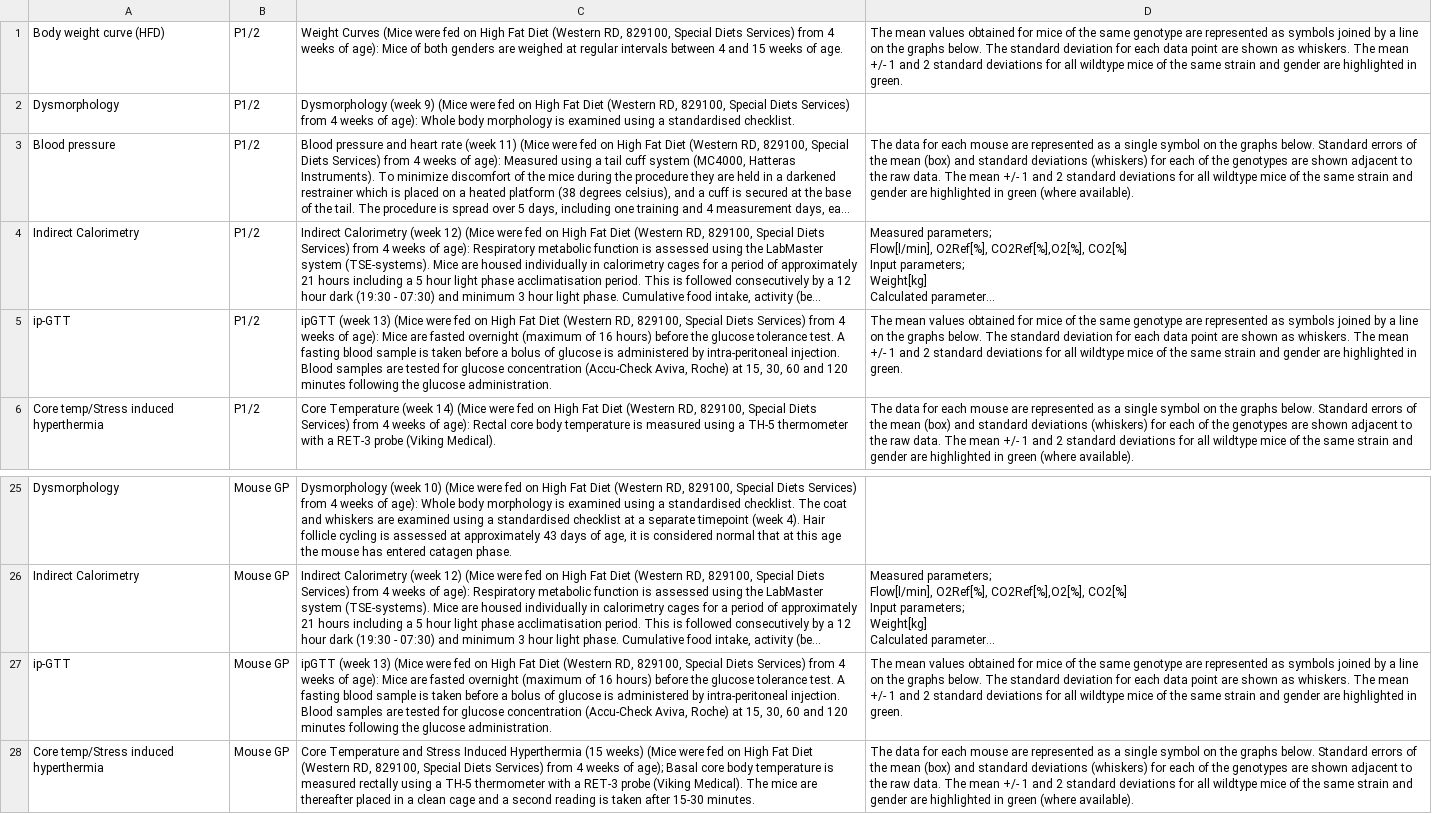
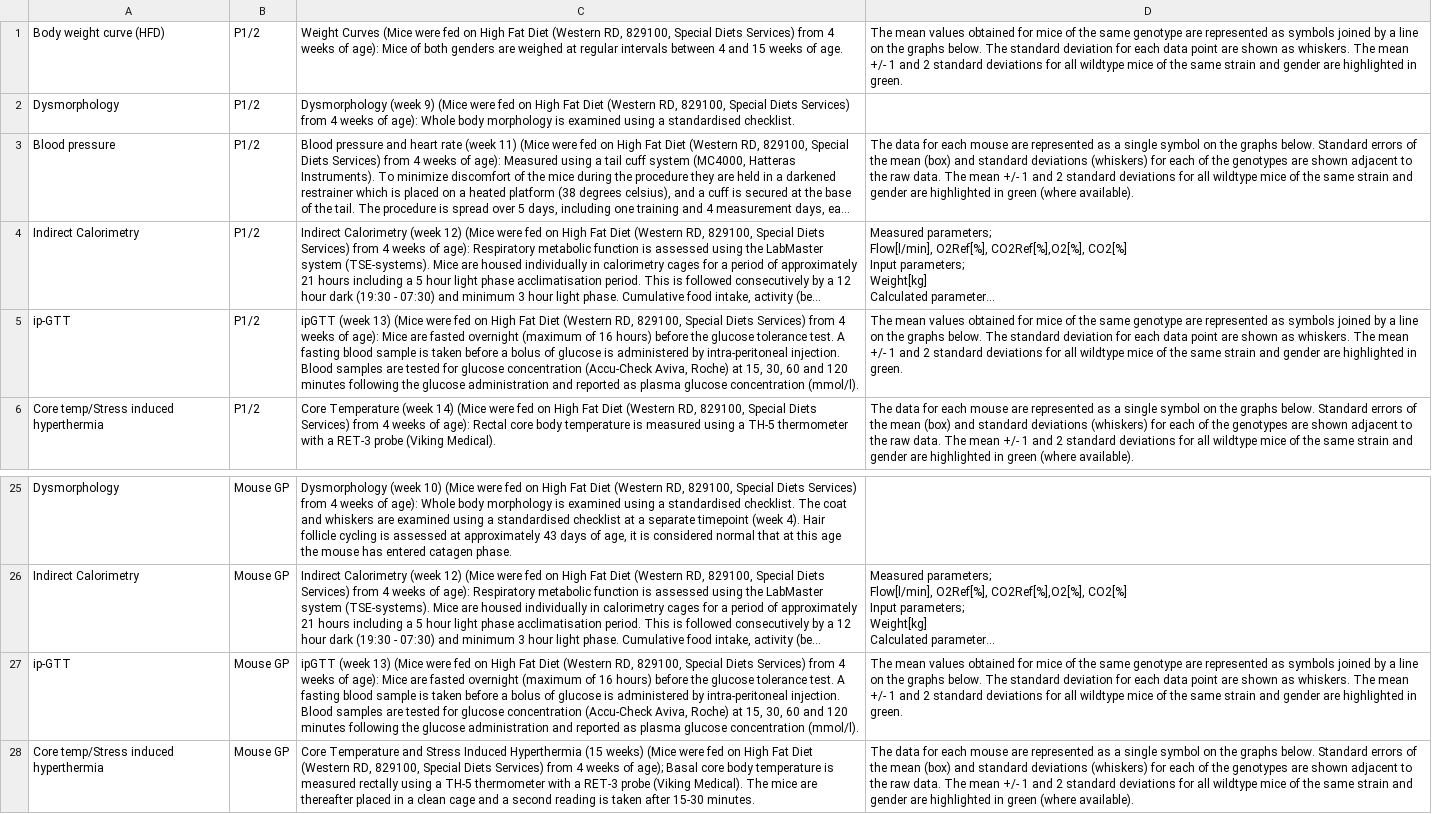
Before and after one commit to i-dcc/martsearch-v2, a CSV file: config/datasets/sanger-phenotyping/test_conf_creation/descriptions.csv, drawn as a sheet; only a part is shown, gaps mark what is left out; long unchanged cells end in …; the diff names each change by its address in the sheet, - before the commit and + after, or states it on an @@ line.

Commit message:
Updates to ip-GTT test and image descriptions following requests by Jacqui.

```diff
--- a/config/datasets/sanger-phenotyping/test_conf_creation/descriptions.csv
+++ b/config/datasets/sanger-phenotyping/test_conf_creation/descriptions.csv
-C5: …the glucose administration.
+C5: …the glucose administration and reported as plasma glucose concentration (mmol/l).
-C27: …the glucose administration.
+C27: …the glucose administration and reported as plasma glucose concentration (mmol/l).
```
Also changed, not shown: config/datasets/sanger-phenotyping/test_conf_creation/abbreviations.csv, 1 other file.
